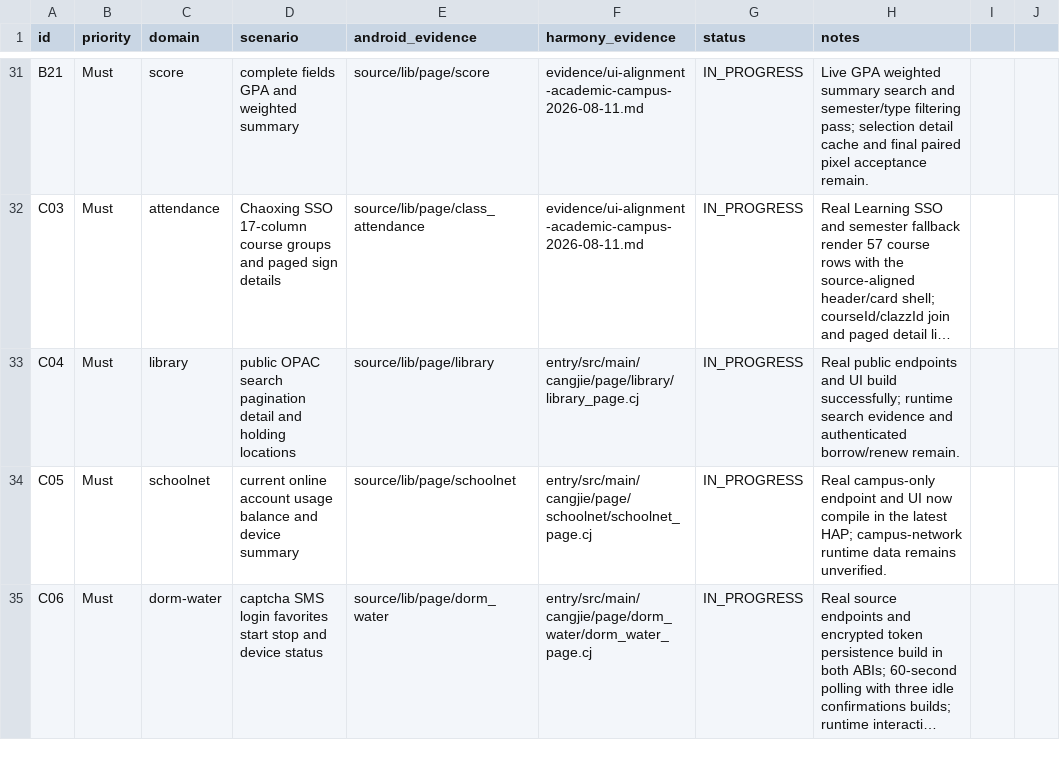
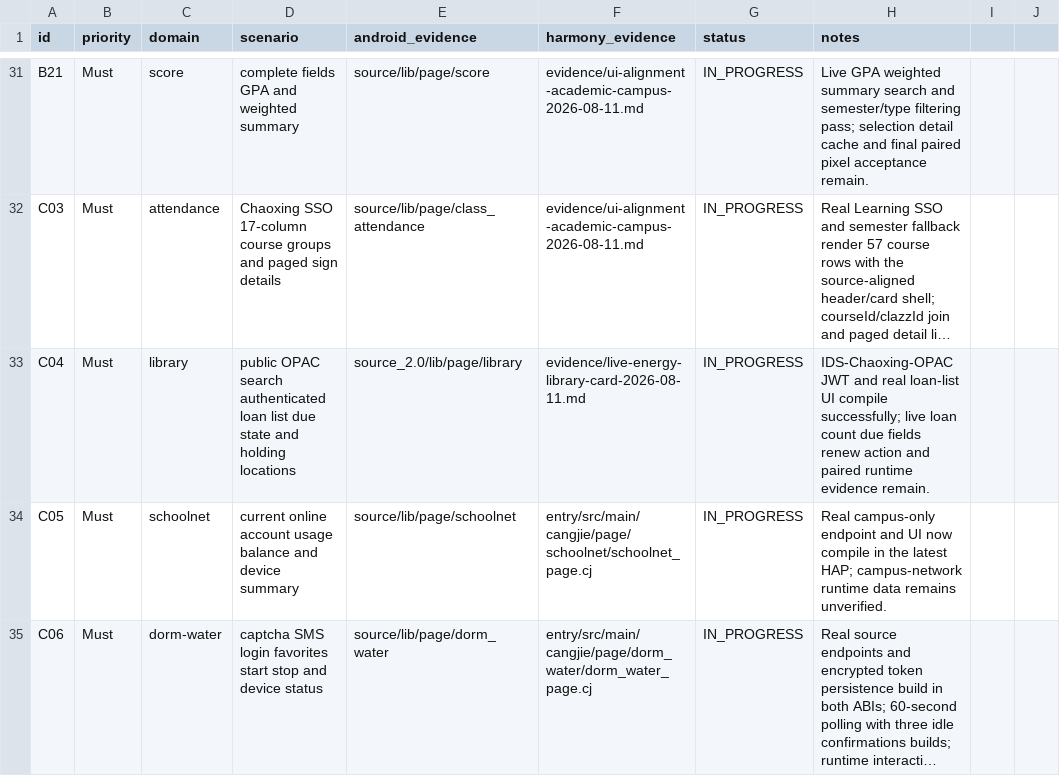
Before and after one commit to phphub123/xdyou, a CSV file: acceptance/acceptance-matrix.csv, drawn as a sheet; only a part is shown, gaps mark what is left out; long unchanged cells end in …; the diff covers the shown part only; the diff names each change by its address in the sheet, - before the commit and + after, or states it on an @@ line.

```diff
--- a/acceptance/acceptance-matrix.csv
+++ b/acceptance/acceptance-matrix.csv
-D33 (scenario): …OPAC search pagination detail and holding…
+D33 (scenario): …OPAC search authenticated loan list due state and holding…
-E33 (android_evidence): source/lib/page/library
+E33 (android_evidence): source_2.0/lib/page/library
-F33 (harmony_evidence): entry/src/main/cangjie/page/library/library_page.cj
+F33 (harmony_evidence): evidence/live-energy-library-card-2026-08-11.md
-H33 (notes): Real public endpoints and UI build successfully; runtime search evidence and authenticated borrow/renew remain.
+H33 (notes): IDS-Chaoxing-OPAC JWT and real loan-list UI compile successfully; live loan count due fields renew action and paired runtime evidence remain.
```
Also changed, not shown: 9 edited cells elsewhere in this file, migration/file-name-map.csv, 30 other files.
